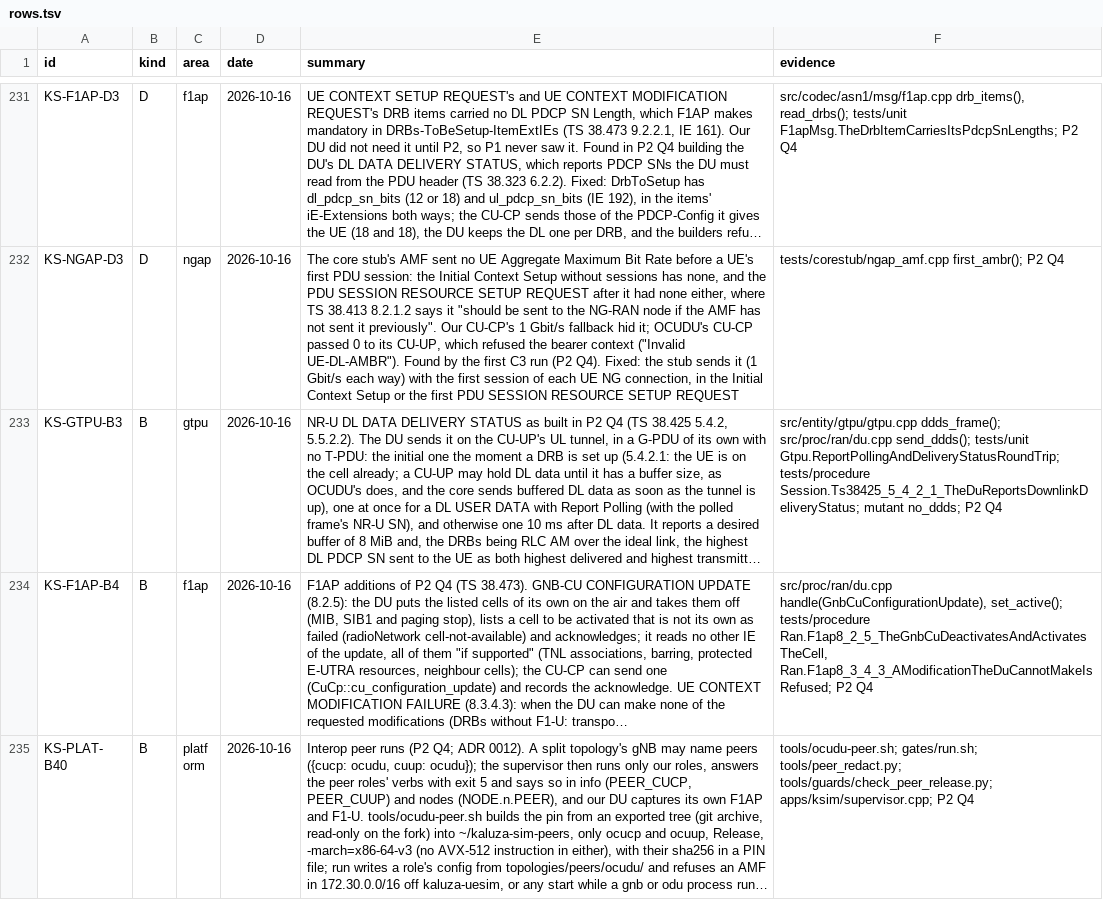
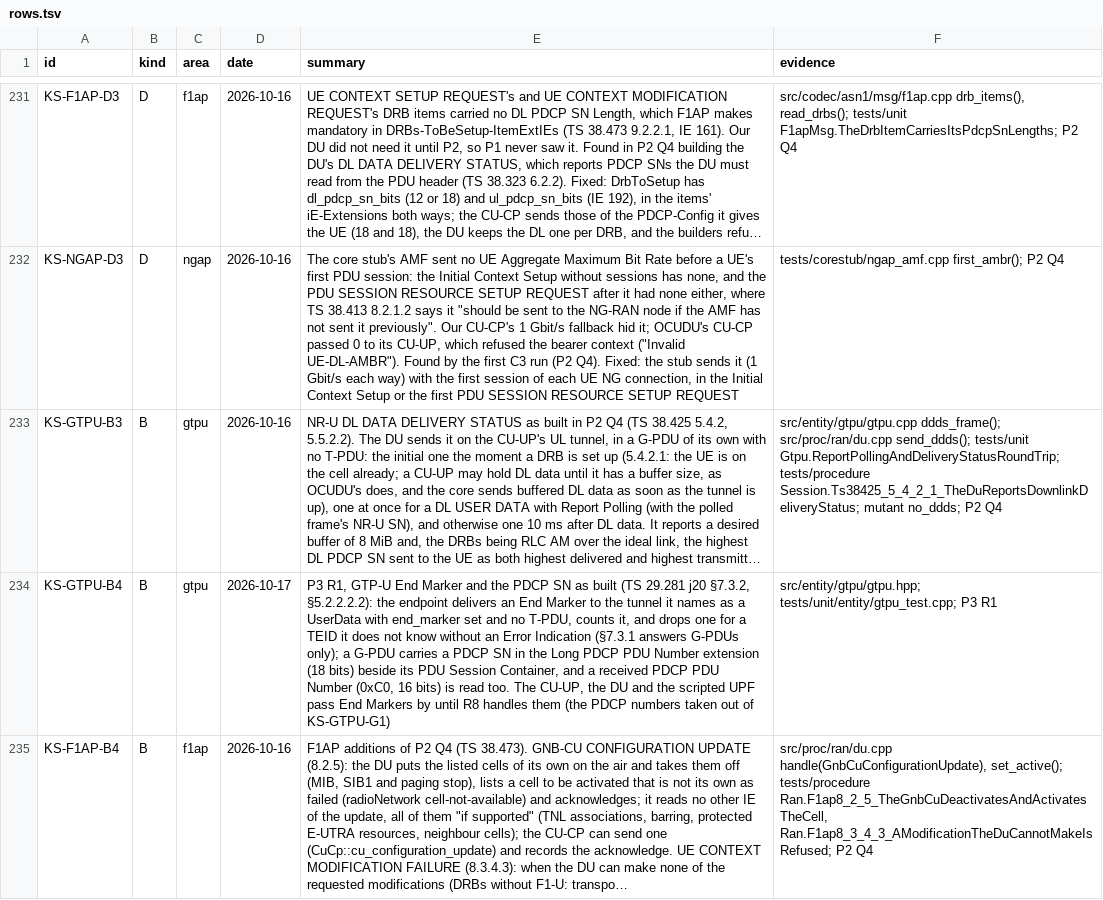
Before and after one commit to adijuliawan/kaluza-sim, a TSV file: docs/compliance/rows.tsv, drawn as a sheet; only a part is shown, gaps mark what is left out; the shorter side is filled out with more unchanged rows; long unchanged cells end in …; the diff covers the shown part only; the diff names each change by its address in the sheet, - before the commit and + after, or states it on an @@ line.

```diff
--- a/docs/compliance/rows.tsv
+++ b/docs/compliance/rows.tsv
+row 234: KS-GTPU-B4 | B | gtpu | 2026-10-17 | P3 R1, GTP-U End Marker and the PDCP SN as built (TS 29.281 j20 §7.3.2, §5.2.2.2.2): the endpoint delivers an End Marker to the tunnel it names as a UserData with end_marker set and no T-PDU, counts it, and drops one for a TEID it does not know without an Error Indication (§7.3.1 answers G-PDUs only); a G-PDU carries a PDCP SN in the Long PDCP PDU Number extension (18 bits) beside its PDU Session Container, and a received PDCP PDU Number (0xC0, 16 bits) is read too. The CU-UP, the DU and the scripted UPF pass End Markers by until R8 handles them (the PDCP numbers taken out of KS-GTPU-G1) | src/entity/gtpu/gtpu.hpp; tests/unit/entity/gtpu_test.cpp; P3 R1
```
Also changed, not shown: 5 added rows and 1 edited cell elsewhere in this file, src/api/events.tsv, 40 other files.
